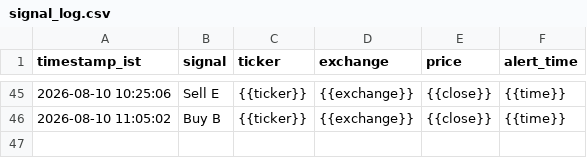
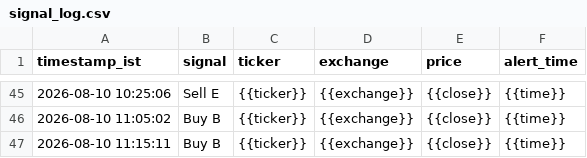
Before and after one commit to sisir6685/nse-alert-bot, a CSV file: loken_relay/signal_log.csv, drawn as a sheet; only a part is shown, gaps mark what is left out.

Commit message:
Log signal: Buy B {{ticker}} [skip ci]

```diff
--- a/loken_relay/signal_log.csv
+++ b/loken_relay/signal_log.csv
@@ -46 +46,2 @@ timestamp_ist,signal,ticker,exchange,price,alert_time
 2026-08-10 11:05:02,Buy B,{{ticker}},{{exchange}},{{close}},{{time}}
+2026-08-10 11:15:11,Buy B,{{ticker}},{{exchange}},{{close}},{{time}}
```
